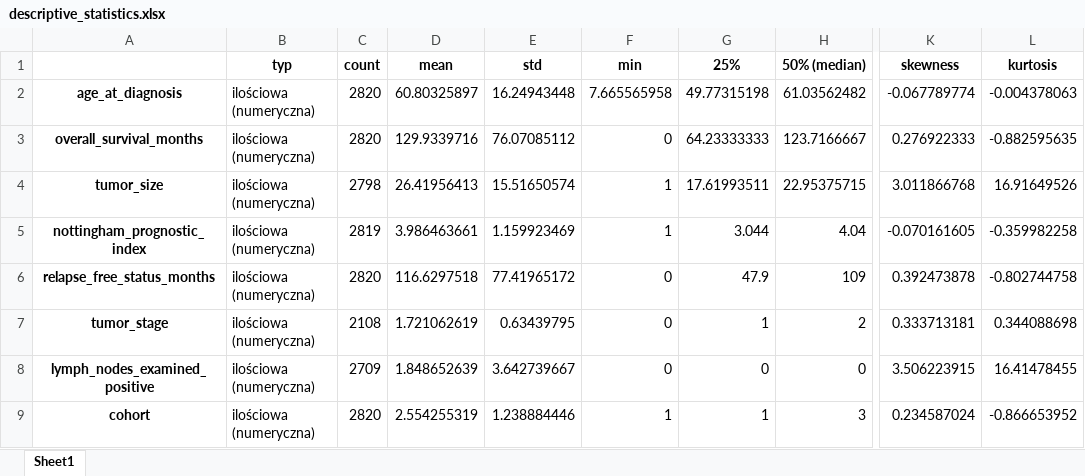
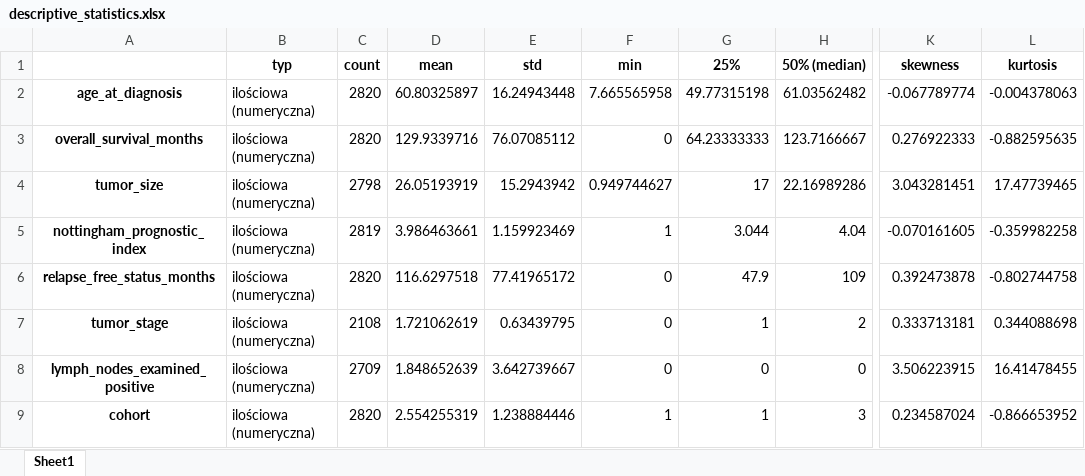
Before and after one commit to 29379/Statistical_Data_Analysis_Project, an Excel workbook: results/descriptive_statistics.xlsx, sheet Sheet1, drawn as a sheet; only a part is shown, gaps mark what is left out; values as stored, in another font and other column widths than the file's, no borders; the diff names each change by its address in the sheet, - before the commit and + after, or states it on an @@ line.

```diff
--- a/results/descriptive_statistics.xlsx (sheet Sheet1)
+++ b/results/descriptive_statistics.xlsx (sheet Sheet1)
-D4 (mean): 26.41956413
+D4 (mean): 26.05193919
-E4 (std): 15.51650574
+E4 (std): 15.2943942
-F4 (min): 1
+F4 (min): 0.949744627
-G4 (25%): 17.61993511
+G4 (25%): 17
-H4 (50% (median)): 22.95375715
+H4 (50% (median)): 22.16989286
-K4 (skewness): 3.011866768
+K4 (skewness): 3.043281451
-L4 (kurtosis): 16.91649526
+L4 (kurtosis): 17.47739465
```
Also changed, not shown: 5 other files.
